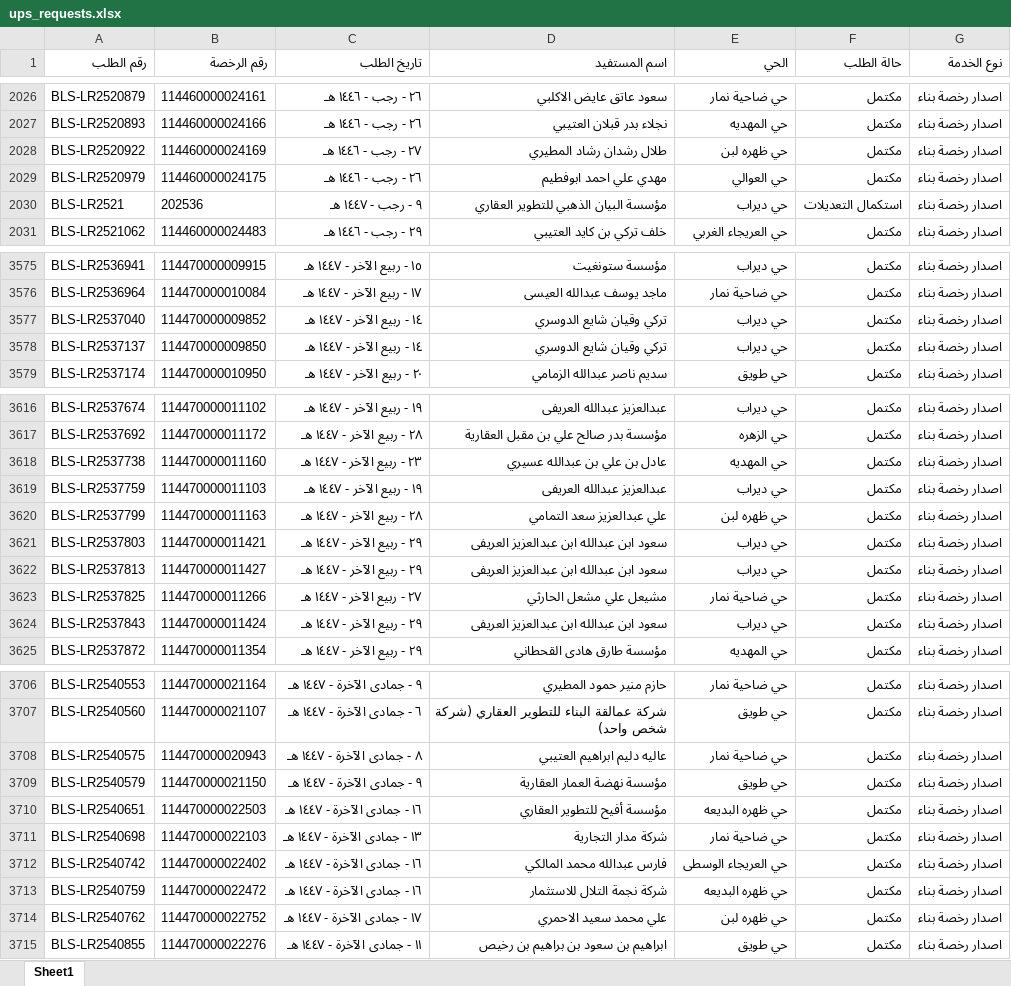
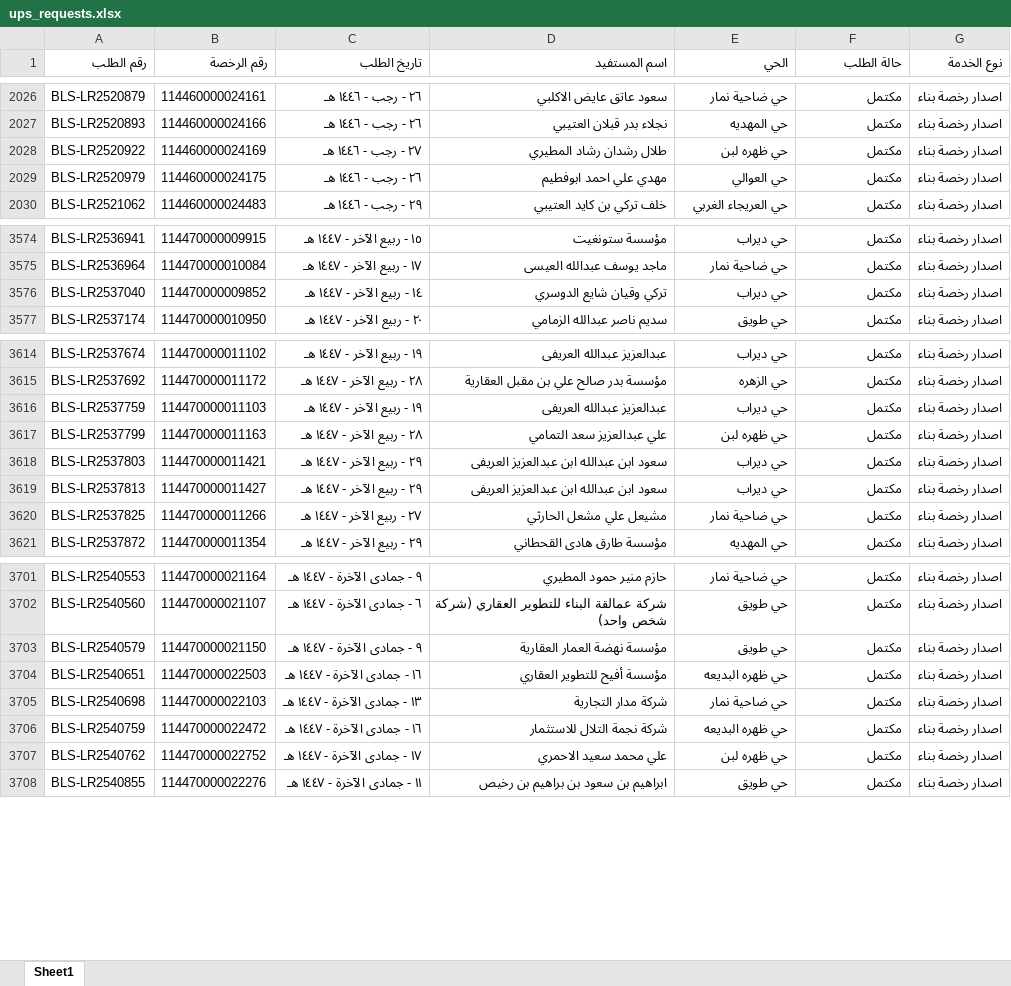
Before and after one commit to anafwest/rkhass-dashboard, an Excel workbook: ups_requests.xlsx, sheet Sheet1, drawn as a sheet; only a part is shown, gaps mark what is left out; values as stored, in another font and other column widths than the file's, no borders; the diff covers the shown part only; the diff names each change by its address in the sheet, - before the commit and + after, or states it on an @@ line.

Commit message:
update ups data 2026-09-30 12:07

```diff
--- a/ups_requests.xlsx (sheet Sheet1)
+++ b/ups_requests.xlsx (sheet Sheet1)
-row 2030: BLS-LR2521 | 202536 | ٩ - رجب - ١٤٤٧ هـ | مؤسسة البيان الذهبي للتطوير العقاري | حي ديراب | استكمال التعديلات | اصدار رخصة بناء
-row 3578: BLS-LR2537137 | 114470000009850 | ١٤ - ربيع الآخر - ١٤٤٧ هـ | تركي وقيان شايع الدوسري | حي ديراب | مكتمل | اصدار رخصة بناء
-row 3618: BLS-LR2537738 | 114470000011160 | ٢٣ - ربيع الآخر - ١٤٤٧ هـ | عادل بن علي بن عبدالله عسيري | حي المهديه | مكتمل | اصدار رخصة بناء
-row 3624: BLS-LR2537843 | 114470000011424 | ٢٩ - ربيع الآخر - ١٤٤٧ هـ | سعود ابن عبدالله ابن عبدالعزيز العريفى | حي ديراب | مكتمل | اصدار رخصة بناء
-row 3708: BLS-LR2540575 | 114470000020943 | ٨ - جمادى الآخرة - ١٤٤٧ هـ | عاليه دليم ابراهيم العتيبي | حي ضاحية نمار | مكتمل | اصدار رخصة بناء
-row 3712: BLS-LR2540742 | 114470000022402 | ١٦ - جمادى الآخرة - ١٤٤٧ هـ | فارس عبدالله محمد المالكي | حي العريجاء الوسطى | مكتمل | اصدار رخصة بناء
```
Also changed, not shown: 3 removed rows and 9 edited cells elsewhere in this sheet, 1 other file.
